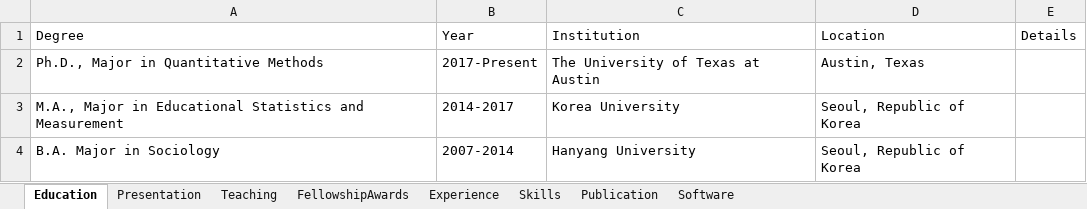
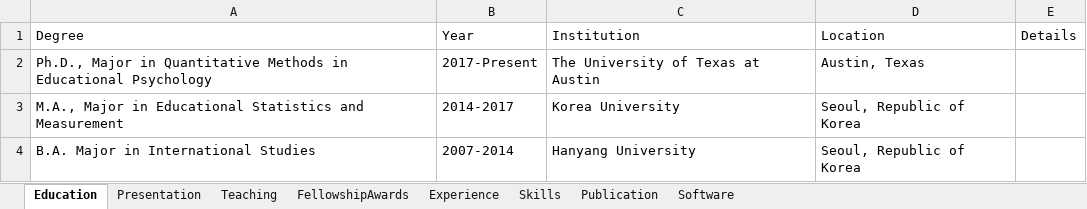
Before and after one commit to sooyongl/sylcv, an Excel workbook: data/CV_infolist.xlsx, sheet Education, drawn as a sheet; values as stored, in another font and other column widths than the file's, no borders; the diff names each change by its address in the sheet, - before the commit and + after, or states it on an @@ line.

```diff
--- a/data/CV_infolist.xlsx (sheet Education)
+++ b/data/CV_infolist.xlsx (sheet Education)
-A2: …Quantitative Methods
+A2: …Quantitative Methods in Educational Psychology
-A4: B.A. Major in Sociology
+A4: B.A. Major in International Studies
```
Also changed, not shown: sheet Software, sheet Experience, 3 other files.
